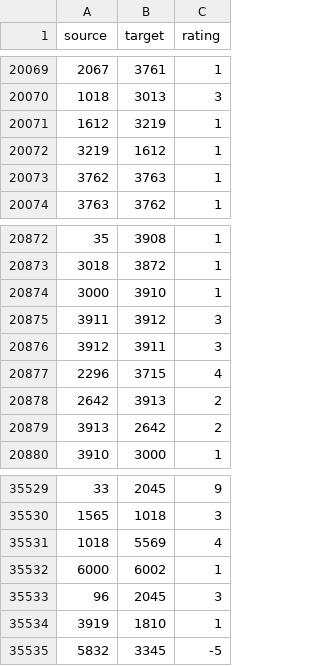
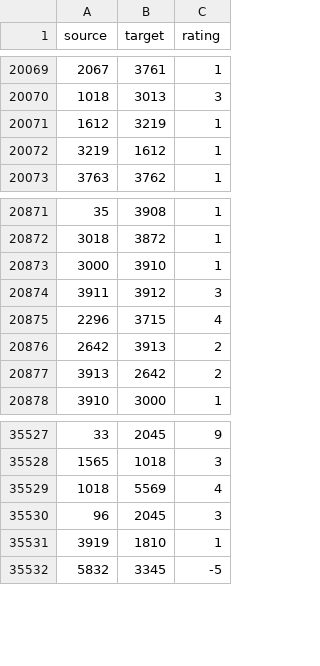
Before and after one commit to chirag3110gupta/BitcoinGraph, a CSV file: assets/datasets/data.csv, drawn as a sheet; only a part is shown, gaps mark what is left out.

Commit message:
Fixed data.csv

```diff
--- a/assets/datasets/data.csv
+++ b/assets/datasets/data.csv
@@ -20072,3 +20072,2 @@ source,target,rating
 3219,1612,1
-3762,3763,1
 3763,3762,1
@@ -20875,3 +20874,2 @@ source,target,rating
 3911,3912,3
-3912,3911,3
 2296,3715,4
@@ -35531,3 +35529,2 @@ source,target,rating
 1018,5569,4
-6000,6002,1
 96,2045,3
```
